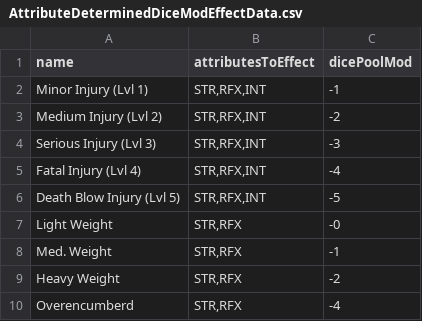
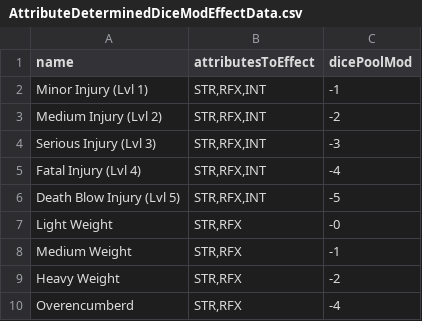
Before and after one commit to JackDanna/OldFallenCharacterSheet, a CSV file: src/Server/FallenData/AttributeDeterminedDiceModEffectData.csv, drawn as a sheet.

```diff
--- a/src/Server/FallenData/AttributeDeterminedDiceModEffectData.csv
+++ b/src/Server/FallenData/AttributeDeterminedDiceModEffectData.csv
@@ -7,3 +7,3 @@ Death Blow Injury (Lvl 5),"STR,RFX,INT",-5
 Light Weight,"STR,RFX",-0
-Med. Weight,"STR,RFX",-1
+Medium Weight,"STR,RFX",-1
 Heavy Weight,"STR,RFX",-2
```
Also changed, not shown: src/Server/FallenData/CharacterEffectForDisplayData.csv, src/Server/FallenData/ItemData.csv, 2 other files.
